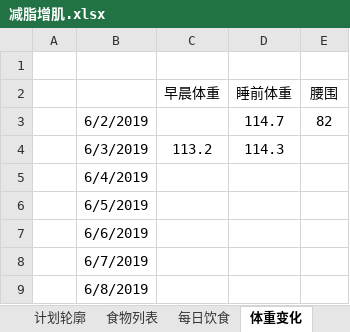
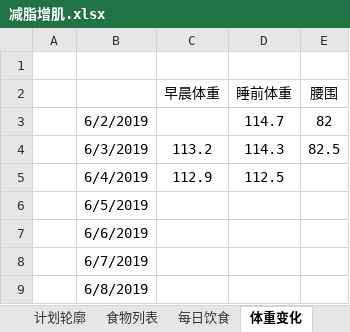
Before and after one commit to sudoli/fitness, an Excel workbook: 减脂增肌.xlsx, sheet 体重变化, drawn as a sheet; only a part is shown; values as stored, in another font and other column widths than the file's, no borders; charts and pictures not drawn; the diff names each change by its address in the sheet, - before the commit and + after, or states it on an @@ line.

```diff
--- a/减脂增肌.xlsx (sheet 体重变化)
+++ b/减脂增肌.xlsx (sheet 体重变化)
-E4 (腰围): (empty)
+E4 (腰围): 82.5
-C5 (早晨体重): (empty)
+C5 (早晨体重): 112.9
-D5 (睡前体重): (empty)
+D5 (睡前体重): 112.5
```
Also changed, not shown: sheet 每日饮食, sheet 食物列表, charts or pictures.
